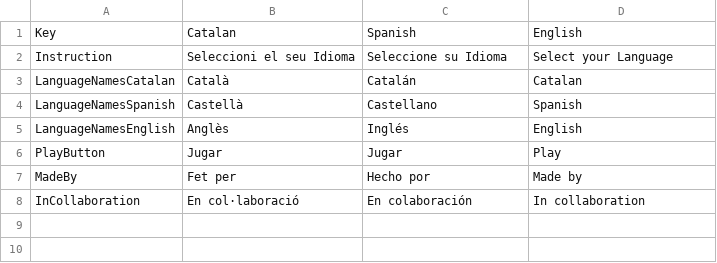
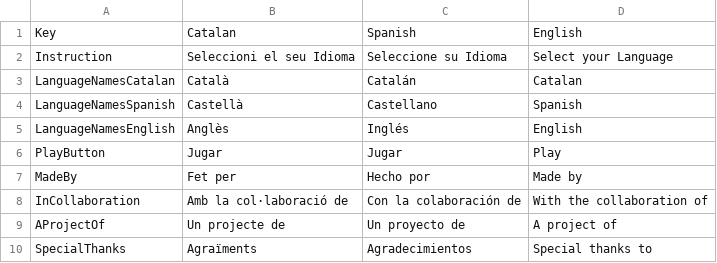
Before and after one commit to CoreLabUB/CoreLabUB, a CSV file: Assets/SimpleLocalization/Resources/Localization/MainMenu.csv, drawn as a sheet.

```diff
--- a/Assets/SimpleLocalization/Resources/Localization/MainMenu.csv
+++ b/Assets/SimpleLocalization/Resources/Localization/MainMenu.csv
@@ -7,2 +7,4 @@ PlayButton,Jugar,Jugar,Play
 MadeBy,Fet per,Hecho por,Made by
-InCollaboration,En col·laboració,En colaboración,In collaboration
+InCollaboration,Amb la col·laboració de,Con la colaboración de,With the collaboration of
+AProjectOf,Un projecte de,Un proyecto de,A project of
+SpecialThanks,Agraïments,Agradecimientos,Special thanks to
```
Also changed, not shown: 23 other files.
